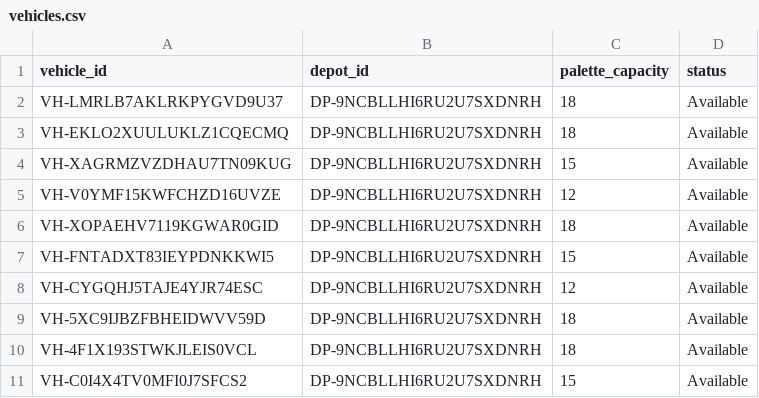
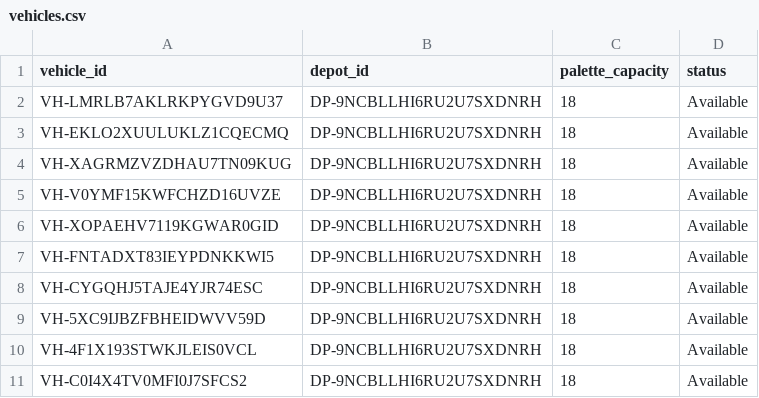
Before and after one commit to omercngoktas/streamlining-delivery-approach, a CSV file: project_file/AntColonyOptimization/bin/data/vehicle/vehicles.csv, drawn as a sheet.

```diff
--- a/project_file/AntColonyOptimization/bin/data/vehicle/vehicles.csv
+++ b/project_file/AntColonyOptimization/bin/data/vehicle/vehicles.csv
@@ -3,9 +3,9 @@ VH-LMRLB7AKLRKPYGVD9U37,DP-9NCBLLHI6RU2U7SXDNRH,18,Available
 VH-EKLO2XUULUKLZ1CQECMQ,DP-9NCBLLHI6RU2U7SXDNRH,18,Available
-VH-XAGRMZVZDHAU7TN09KUG,DP-9NCBLLHI6RU2U7SXDNRH,15,Available
-VH-V0YMF15KWFCHZD16UVZE,DP-9NCBLLHI6RU2U7SXDNRH,12,Available
+VH-XAGRMZVZDHAU7TN09KUG,DP-9NCBLLHI6RU2U7SXDNRH,18,Available
+VH-V0YMF15KWFCHZD16UVZE,DP-9NCBLLHI6RU2U7SXDNRH,18,Available
 VH-XOPAEHV7119KGWAR0GID,DP-9NCBLLHI6RU2U7SXDNRH,18,Available
-VH-FNTADXT83IEYPDNKKWI5,DP-9NCBLLHI6RU2U7SXDNRH,15,Available
-VH-CYGQHJ5TAJE4YJR74ESC,DP-9NCBLLHI6RU2U7SXDNRH,12,Available
+VH-FNTADXT83IEYPDNKKWI5,DP-9NCBLLHI6RU2U7SXDNRH,18,Available
+VH-CYGQHJ5TAJE4YJR74ESC,DP-9NCBLLHI6RU2U7SXDNRH,18,Available
 VH-5XC9IJBZFBHEIDWVV59D,DP-9NCBLLHI6RU2U7SXDNRH,18,Available
 VH-4F1X193STWKJLEIS0VCL,DP-9NCBLLHI6RU2U7SXDNRH,18,Available
-VH-C0I4X4TV0MFI0J7SFCS2,DP-9NCBLLHI6RU2U7SXDNRH,15,Available
+VH-C0I4X4TV0MFI0J7SFCS2,DP-9NCBLLHI6RU2U7SXDNRH,18,Available
```
Also changed, not shown: 39 other files.
